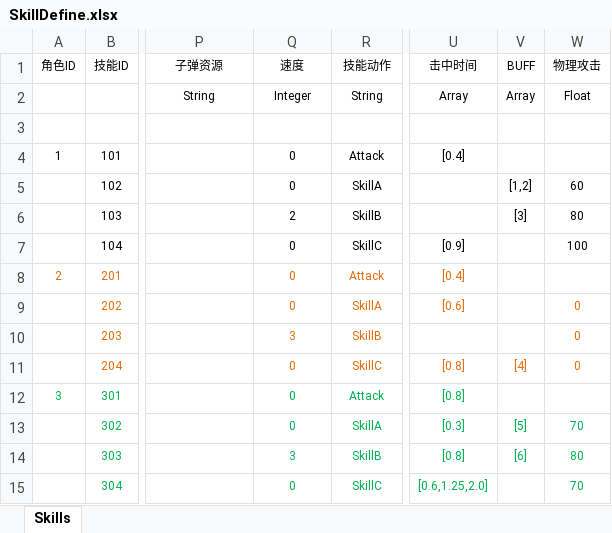
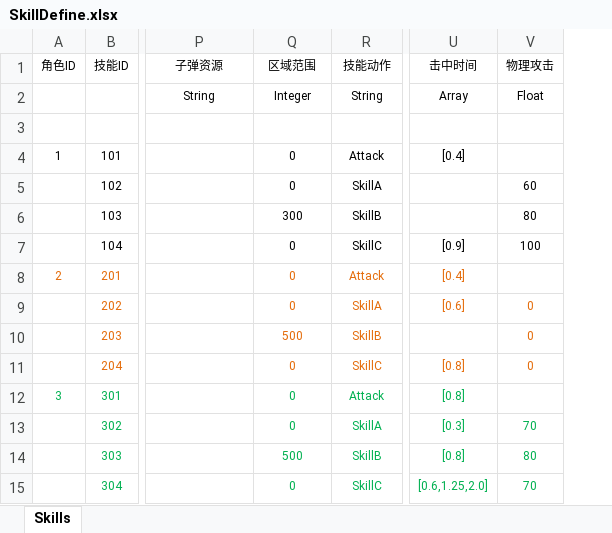
Before and after one commit to easilyid/Mymmo, an Excel workbook: Src/Data/Tables/SkillDefine.xlsx, sheet Skills, drawn as a sheet; only a part is shown, gaps mark what is left out; values as stored, in another font and other column widths than the file's, no borders; table styles not drawn; the diff names each change by its address in the sheet, - before the commit and + after, or states it on an @@ line.

```diff
--- a/Src/Data/Tables/SkillDefine.xlsx (sheet Skills)
+++ b/Src/Data/Tables/SkillDefine.xlsx (sheet Skills)
-column V (BUFF), rows 2-14: Array | Buff |  | [1,2] | [3] |  |  |  |  | [4] |  | [5] | [6]
-Q1: 速度
+Q1: 区域范围
-Q6 (区域范围): 2
+Q6 (区域范围): 300
-Q10 (区域范围): 3
+Q10 (区域范围): 500
-Q14 (区域范围): 3
+Q14 (区域范围): 500
```
Also changed, not shown: 15 other files.
